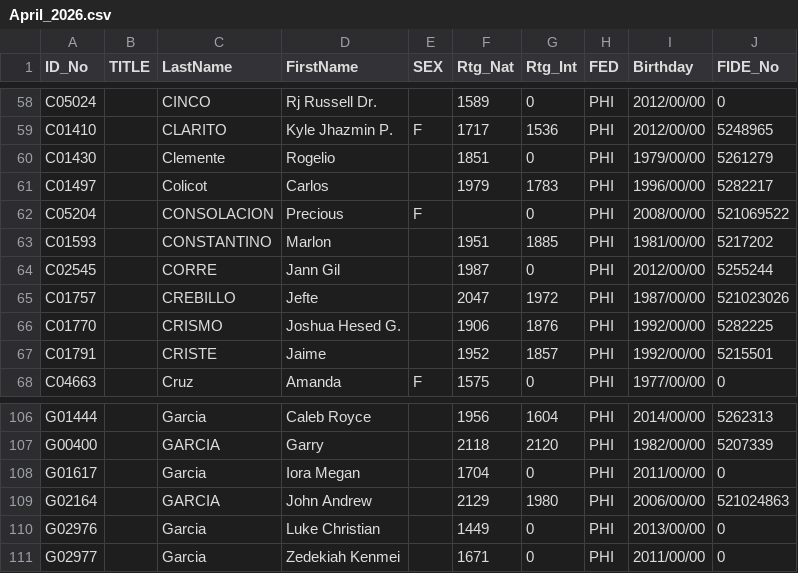
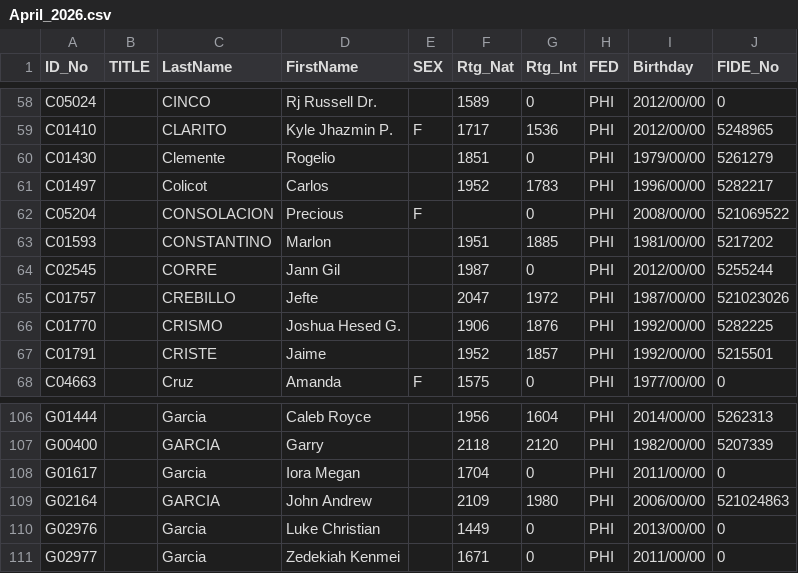
Before and after one commit to mythrilh3ml0ck/ChessMatesPHRatings, a CSV file: CMP/April_2026.csv, drawn as a sheet; only a part is shown, gaps mark what is left out.

Commit message:
Add files via upload

```diff
--- a/CMP/April_2026.csv
+++ b/CMP/April_2026.csv
@@ -60,3 +60,3 @@ C01410,,CLARITO, Kyle Jhazmin P.,F,1717,1536,PHI,2012/00/00,5248965
 C01430,,Clemente, Rogelio,,1851,0,PHI,1979/00/00,5261279
-C01497,,Colicot, Carlos,,1979,1783,PHI,1996/00/00,5282217
+C01497,,Colicot, Carlos,,1952,1783,PHI,1996/00/00,5282217
 C05204,,CONSOLACION, Precious,F,,0,PHI,2008/00/00,521069522
@@ -108,3 +108,3 @@ G00400,,GARCIA, Garry,,2118,2120,PHI,1982/00/00,5207339
 G01617,,Garcia, Iora Megan,,1704,0,PHI,2011/00/00,0
-G02164,,GARCIA, John Andrew,,2129,1980,PHI,2006/00/00,521024863
+G02164,,GARCIA, John Andrew,,2109,1980,PHI,2006/00/00,521024863
 G02976,,Garcia, Luke Christian,,1449,0,PHI,2013/00/00,0
```
